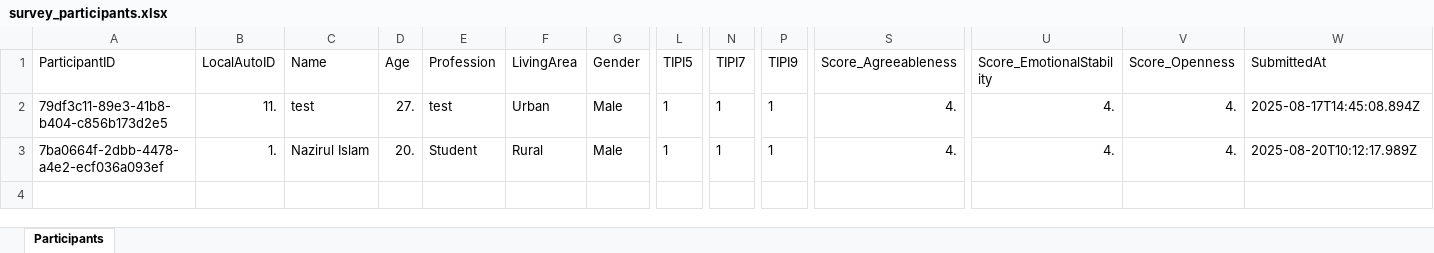
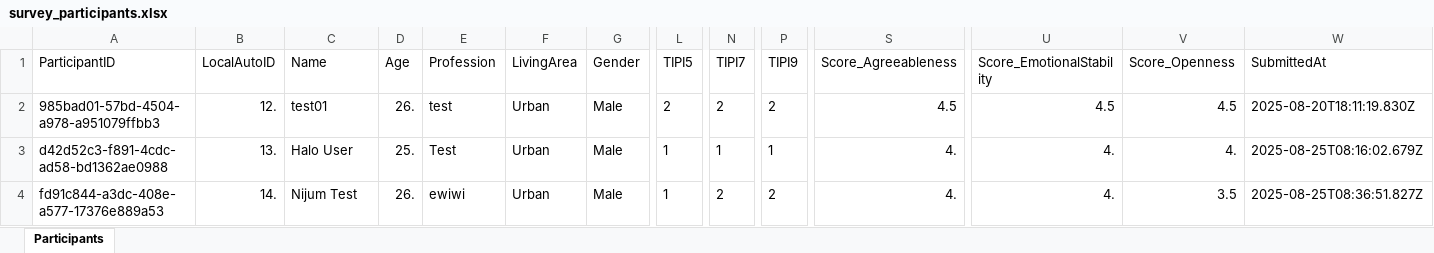
Before and after one commit to hellokamrul/OCEAN-Personality-Survey-NextJs, an Excel workbook: data/survey_participants.xlsx, sheet Participants, drawn as a sheet; only a part is shown, gaps mark what is left out; values as stored, in another font and other column widths than the file's, no borders; rows hold the shown columns only; the diff names each change by its address in the sheet, - before the commit and + after, or states it on an @@ line.

Commit message:
adjust xy value

```diff
--- a/data/survey_participants.xlsx (sheet Participants)
+++ b/data/survey_participants.xlsx (sheet Participants)
-A2 (ParticipantID): 79df3c11-89e3-41b8-b404-c856b173d2e5
+A2 (ParticipantID): 985bad01-57bd-4504-a978-a951079ffbb3
-B2 (LocalAutoID): 11.
+B2 (LocalAutoID): 12.
-C2 (Name): test
+C2 (Name): test01
-D2 (Age): 27.
+D2 (Age): 26.
-L2 (TIPI5): 1
+L2 (TIPI5): 2
-N2 (TIPI7): 1
+N2 (TIPI7): 2
-P2 (TIPI9): 1
+P2 (TIPI9): 2
-S2 (Score_Agreeableness): 4.
+S2 (Score_Agreeableness): 4.5
-U2 (Score_EmotionalStability): 4.
+U2 (Score_EmotionalStability): 4.5
-V2 (Score_Openness): 4.
+V2 (Score_Openness): 4.5
-W2 (SubmittedAt): 2025-08-17T14:45:08.894Z
+W2 (SubmittedAt): 2025-08-20T18:11:19.830Z
-A3 (ParticipantID): 7ba0664f-2dbb-4478-a4e2-ecf036a093ef
+A3 (ParticipantID): d42d52c3-f891-4cdc-ad58-bd1362ae0988
-B3 (LocalAutoID): 1.
+B3 (LocalAutoID): 13.
-C3 (Name): Nazirul Islam
+C3 (Name): Halo User
-D3 (Age): 20.
+D3 (Age): 25.
-E3 (Profession): Student
+E3 (Profession): Test
-F3 (LivingArea): Rural
+F3 (LivingArea): Urban
-W3 (SubmittedAt): 2025-08-20T10:12:17.989Z
+W3 (SubmittedAt): 2025-08-25T08:16:02.679Z
+row 4: fd91c844-a3dc-408e-a577-17376e889a53 | 14. | Nijum Test | 26. | ewiwi | Urban | Male | 1 | 2 | 2 | 4. | 4. | 3.5 | 2025-08-25T08:36:51.827Z
```
Also changed, not shown: data/survey_images.xlsx, 3 other files.
